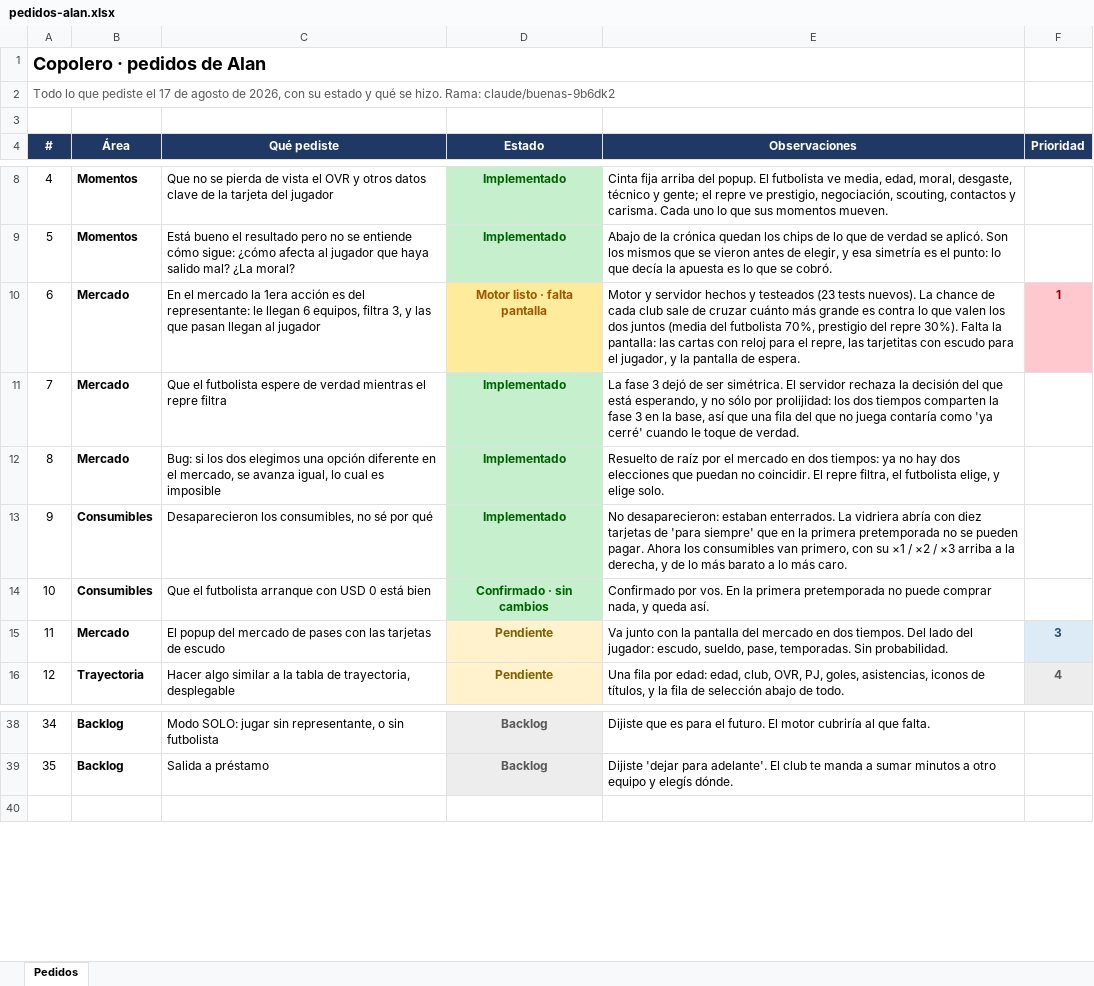
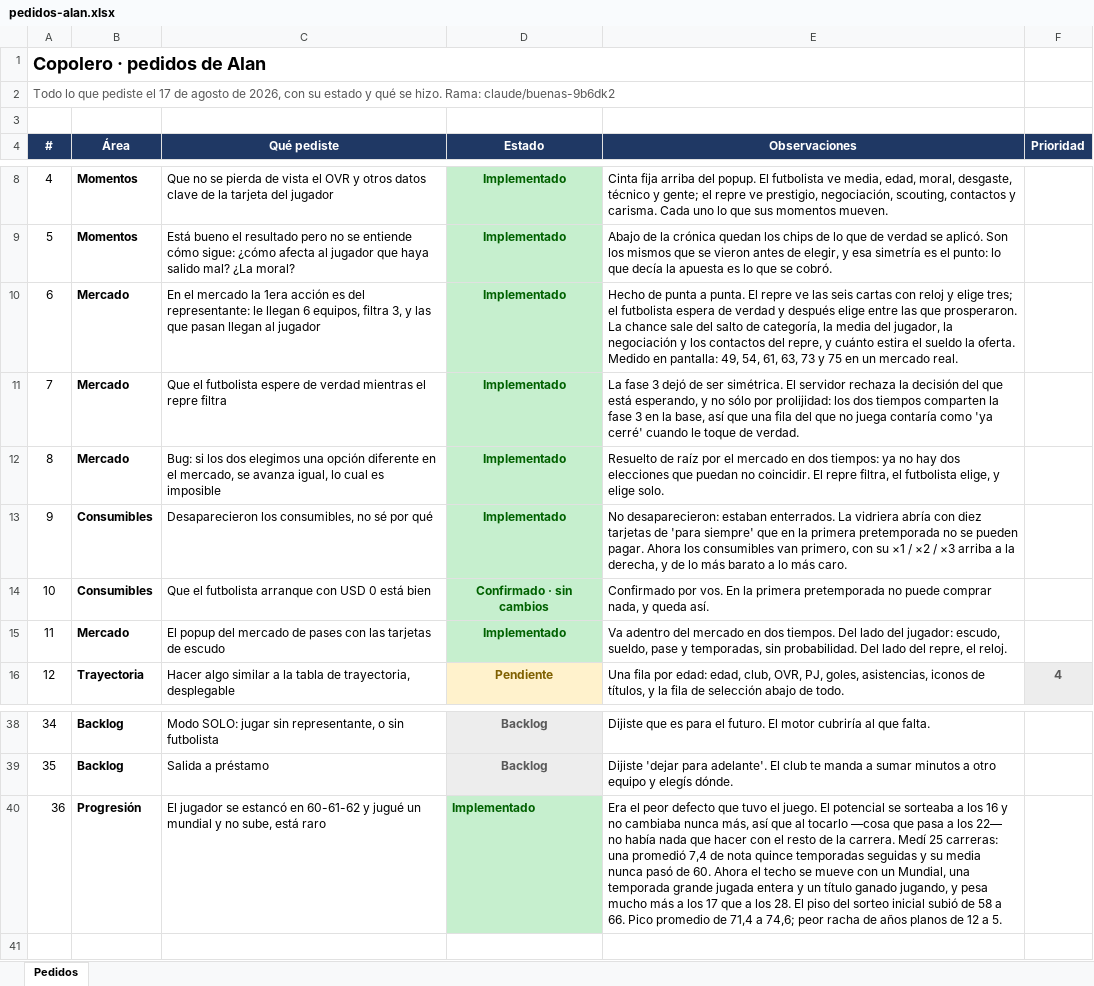
Before and after one commit to alanpomato/Copolero, an Excel workbook: docs/pedidos-alan.xlsx, sheet Pedidos, drawn as a sheet; only a part is shown, gaps mark what is left out; values as stored, in another font and other column widths than the file's, no borders; the diff names each change by its address in the sheet, - before the commit and + after, or states it on an @@ line.

```diff
--- a/docs/pedidos-alan.xlsx (sheet Pedidos)
+++ b/docs/pedidos-alan.xlsx (sheet Pedidos)
-D10 (Estado): Motor listo · falta pantalla
+D10 (Estado): Implementado
@@ D10 fill: #FFEB9C → #C6EFCE, text colour: #9C5700 → #006100 @@
-E10 (Observaciones): Motor y servidor hechos y testeados (23 tests nuevos). La chance de cada club sale de cruzar cuánto más grande es contra lo que valen los dos juntos (media del futbolista 70%, prestigio del repre 30%). Falta la pantalla: las cartas con reloj para el repre, las tarjetitas con escudo para el jugador, y la pantalla de espera.
+E10 (Observaciones): Hecho de punta a punta. El repre ve las seis cartas con reloj y elige tres; el futbolista espera de verdad y después elige entre las que prosperaron. La chance sale del salto de categoría, la media del jugador, la negociación y los contactos del repre, y cuánto estira el sueldo la oferta. Medido en pantalla: 49, 54, 61, 63, 73 y 75 en un mercado real.
-F10 (Prioridad): 1
+F10 (Prioridad): (empty)
-F10 fill: #FFC7CE
+F10 fill: none
-D15 (Estado): Pendiente
+D15 (Estado): Implementado
@@ D15 fill: #FFF2CC → #C6EFCE, text colour: #7F6000 → #006100 @@
-E15 (Observaciones): Va junto con la pantalla del mercado en dos tiempos. Del lado del jugador: escudo, sueldo, pase, temporadas. Sin probabilidad.
+E15 (Observaciones): Va adentro del mercado en dos tiempos. Del lado del jugador: escudo, sueldo, pase y temporadas, sin probabilidad. Del lado del repre, el reloj.
-F15 (Prioridad): 3
+F15 (Prioridad): (empty)
-F15 fill: #DDEBF7
+F15 fill: none
+row 40: 36 | Progresión | El jugador se estancó en 60-61-62 y jugué un mundial y no sube, está raro | Implementado | Era el peor defecto que tuvo el juego. El potencial se sorteaba a los 16 y no cambiaba nunca más, así que al tocarlo —cosa que pasa a los 22— no había nada que hacer con el resto de la carrera. Medí 25 carreras: una promedió 7,4 de nota quince temporadas seguidas y su media nunca pasó de 60. Ahora el techo se mueve con un Mundial, una temporada grande jugada entera y un título ganado jugando, y pesa mucho más a los 17 que a los 28. El piso del sorteo inicial subió de 58 a 66. Pico promedio de 71,4 a 74,6; peor racha de años planos de 12 a 5.
```
